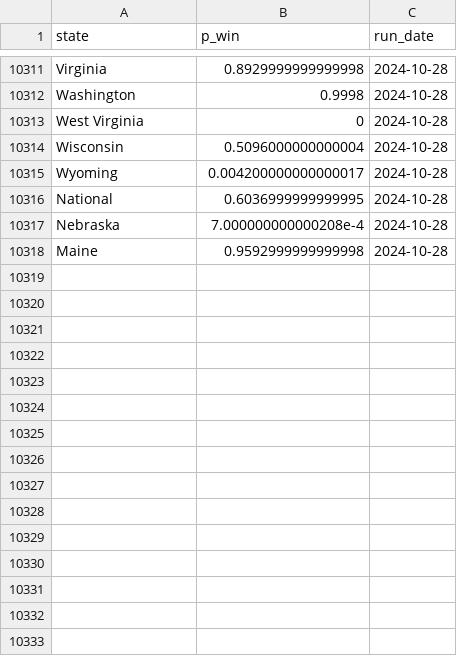
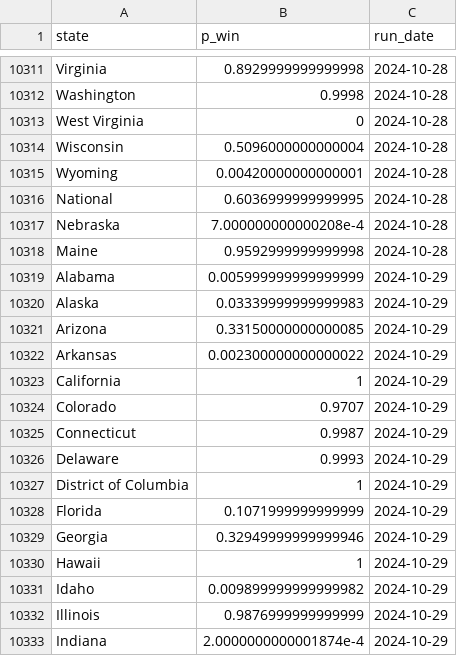
Before and after one commit to markjrieke/2024-potus, a CSV file: out/polls/win_state.csv, drawn as a sheet; only a part is shown, gaps mark what is left out; the diff covers the shown part only.

```diff
--- a/out/polls/win_state.csv
+++ b/out/polls/win_state.csv
@@ -10314,3 +10314,3 @@ West Virginia,0,2024-10-28
 Wisconsin,0.5096000000000004,2024-10-28
-Wyoming,0.004200000000000017,2024-10-28
+Wyoming,0.00420000000000001,2024-10-28
 National,0.6036999999999995,2024-10-28
@@ -10318 +10318,16 @@ Nebraska,7.000000000000208e-4,2024-10-28
 Maine,0.9592999999999998,2024-10-28
+Alabama,0.005999999999999999,2024-10-29
+Alaska,0.03339999999999983,2024-10-29
+Arizona,0.33150000000000085,2024-10-29
+Arkansas,0.002300000000000022,2024-10-29
+California,1,2024-10-29
+Colorado,0.9707,2024-10-29
+Connecticut,0.9987,2024-10-29
+Delaware,0.9993,2024-10-29
+District of Columbia,1,2024-10-29
+Florida,0.1071999999999999,2024-10-29
+Georgia,0.32949999999999946,2024-10-29
+Hawaii,1,2024-10-29
+Idaho,0.009899999999999982,2024-10-29
+Illinois,0.9876999999999999,2024-10-29
+Indiana,2.0000000000001874e-4,2024-10-29
```
Also changed, not shown: 42 added rows and 16 edited cells elsewhere in this file, out/approval/e_day_approval_current.csv, out/model_log.csv, 21 other files.
